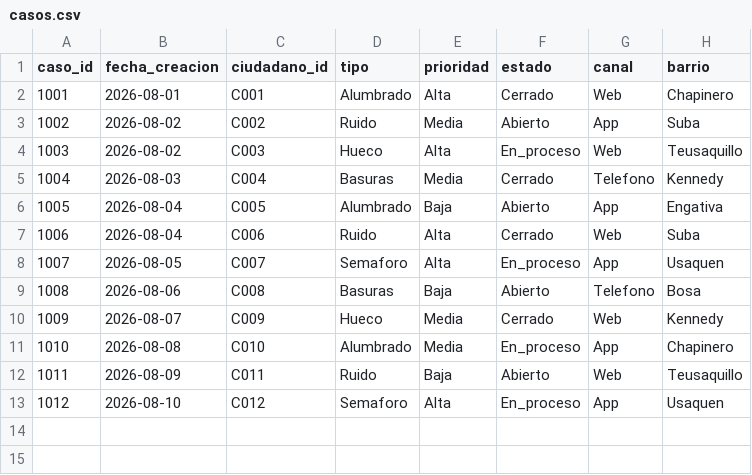
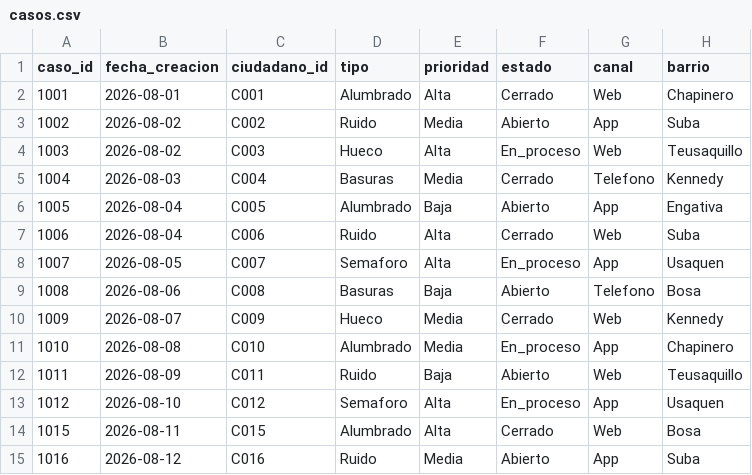
Before and after one commit to jazaineam1/ANDESDB, a CSV file: Plantillas/proyecto-final/Datos/casos.csv, drawn as a sheet; the diff names each change by its address in the sheet, - before the commit and + after, or states it on an @@ line.

```diff
--- a/Plantillas/proyecto-final/Datos/casos.csv
+++ b/Plantillas/proyecto-final/Datos/casos.csv
+row 14: 1015 | 2026-08-11 | C015 | Alumbrado | Alta | Cerrado | Web | Bosa
+row 15: 1016 | 2026-08-12 | C016 | Ruido | Media | Abierto | App | Suba
```
Also changed, not shown: Plantillas/proyecto-final/Datos/eventos.csv, revision/Plantillas/proyecto-final/Datos/casos.csv, 51 other files.
